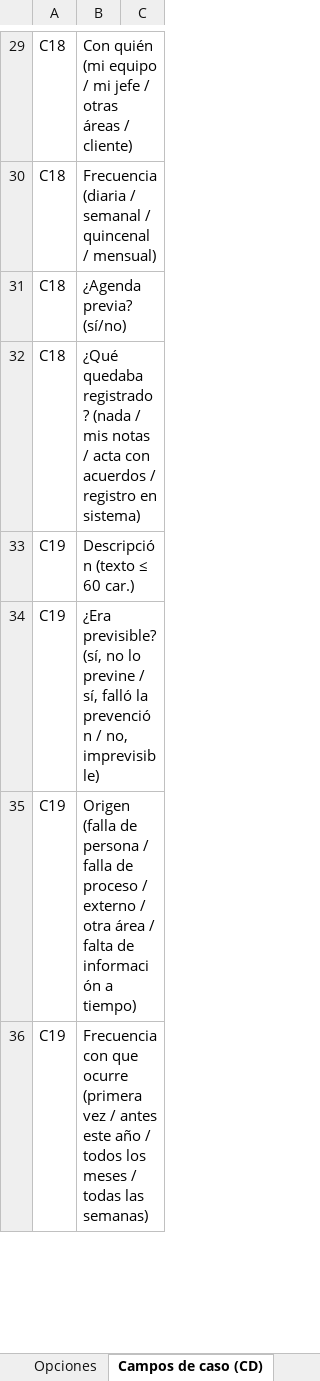
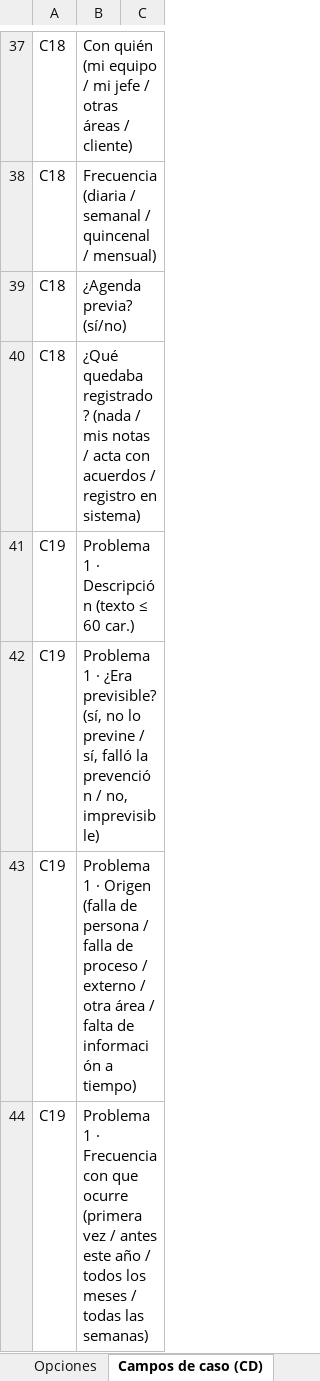
Before and after one commit to RENASER-LAB/ai-agents--spring-ai, an Excel workbook: docs/insumos/banco-v3-coordinacion-y-supervision.xlsx, sheet Campos de caso (CD), drawn as a sheet; only a part is shown, gaps mark what is left out; values as stored, in another font and other column widths than the file's, no borders; addresses are those after the commit; the diff covers the shown part only; the diff names each change by its address in the sheet, - before the commit and + after, or states it on an @@ line.

```diff
--- a/docs/insumos/banco-v3-coordinacion-y-supervision.xlsx (sheet Campos de caso (CD))
+++ b/docs/insumos/banco-v3-coordinacion-y-supervision.xlsx (sheet Campos de caso (CD))
-B41: Descripción (texto ≤ 60 car.)
+B41: Problema 1 · Descripción (texto ≤ 60 car.)
-B42: ¿Era previsible?…
+B42: Problema 1 · ¿Era previsible?…
-B43: Origen (falla…
+B43: Problema 1 · Origen (falla…
-B44: Frecuencia con…
+B44: Problema 1 · Frecuencia con…
```
Also changed, not shown: 21 added rows and 8 edited cells elsewhere in this sheet, sheet Preguntas, sheet Portada, docs/insumos/banco-v3-directivo.xlsx, docs/insumos/banco-v3-ejecutivo-y-operativo.xlsx, 5 other files.
